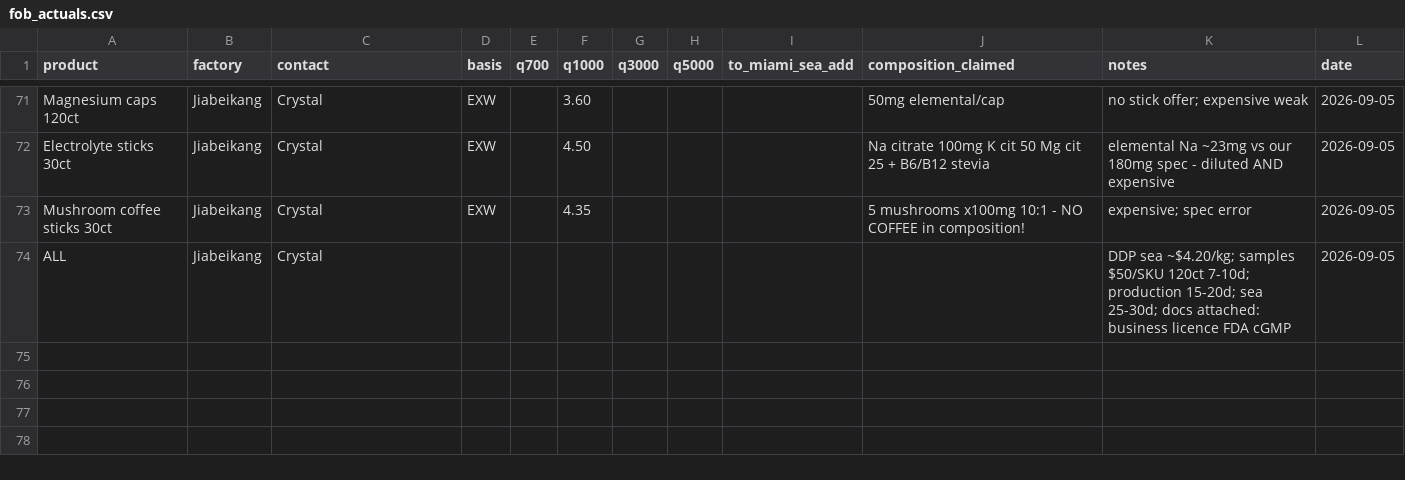
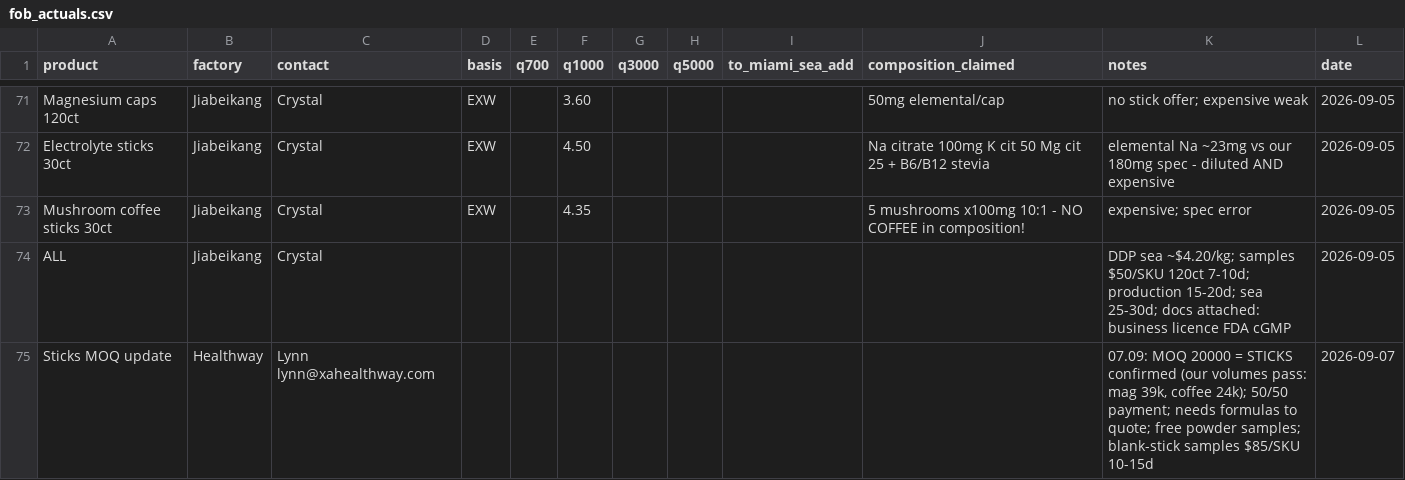
Before and after one commit to arorlov93/The-Aldera, a CSV file: track1/fob_actuals.csv, drawn as a sheet; only a part is shown, gaps mark what is left out; the diff names each change by its address in the sheet, - before the commit and + after, or states it on an @@ line.

```diff
--- a/track1/fob_actuals.csv
+++ b/track1/fob_actuals.csv
+row 75: Sticks MOQ update | Healthway | Lynn lynn@xahealthway.com |  |  |  |  |  |  |  | 07.09: MOQ 20000 = STICKS confirmed (our volumes pass: mag 39k, coffee 24k); 50/50 payment; needs formulas to quote; free powder samples; blank-stick samples $85/SKU 10-15d | 2026-09-07
```
Also changed, not shown: 1 other file.
